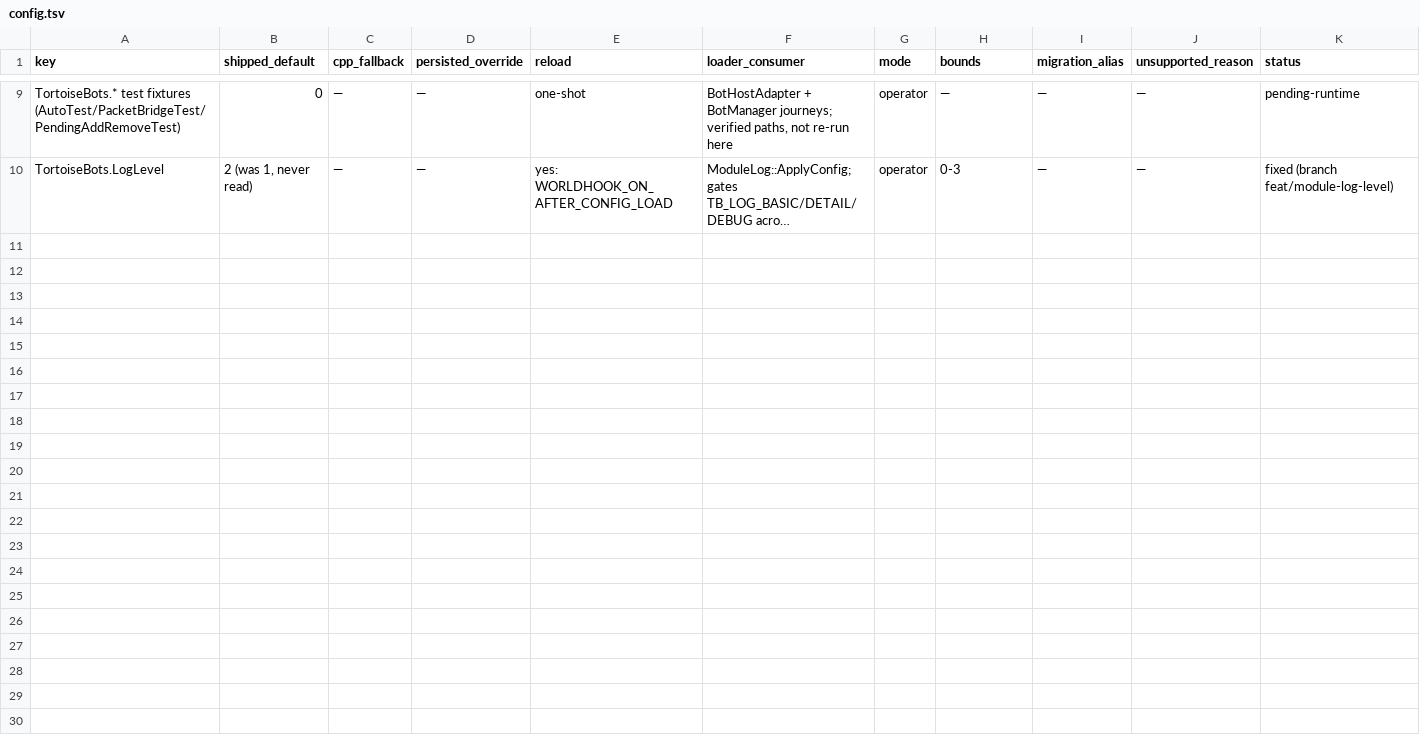
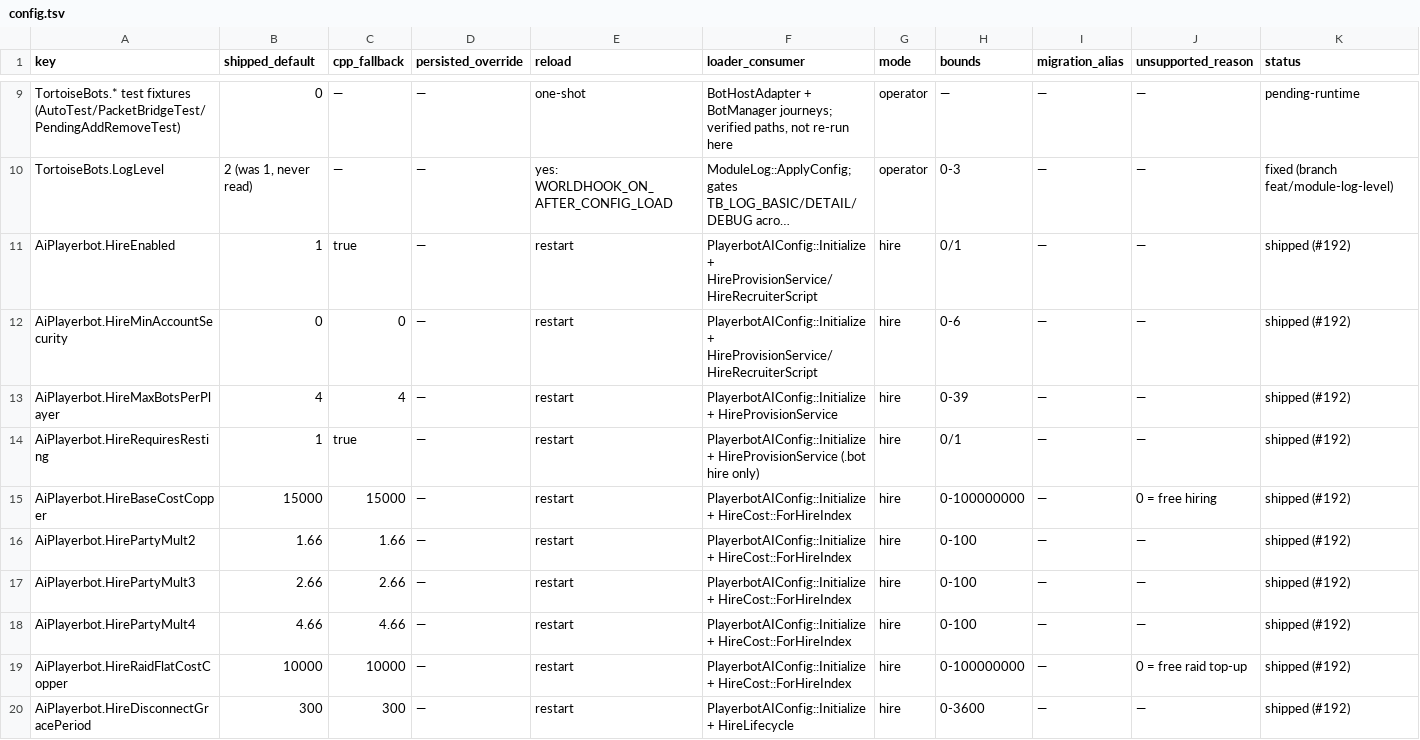
Before and after one commit to 11Marlowe/TortoiseBots, a TSV file: docs/reference/config.tsv, drawn as a sheet; only a part is shown, gaps mark what is left out; long unchanged cells end in …; the diff names each change by its address in the sheet, - before the commit and + after, or states it on an @@ line.

Commit message:
fix(hire): spawns, field kit, live-slot cap, gossip byte packing, OKF refs
- SQL: add 46 creature spawn rows (one per live innkeeper spawn, 1.5y
  side offset; Fizzgrimble twice; Hern template-only until core data
  adds a spawn). Without these no recruiter appears in-world.
- ProvisionSpellsAndGear: add ammo, reagents, potions, food,
  consumables + hunter/warlock pets (hired hunter arrived with 0
  arrows, warlock with 0 shards).
- Cap: count live HireLifecycle hires + mustering for THIS master guid
  (CountHired) instead of GetOwnedCharacters, which counted
  same-account alts and permanently blocked after 4 hires. Own
  dismissed bots are reused first (re-level + re-provision, no DB
  bloat). Confirm-menu quote uses the same live rule.
- Gossip: kBackAction 900 -> 255, confirm 950 -> 254 (all action ids
  fit one byte; 900 bled into the race/gender byte and garbled
  Human into Dwarf on < Back).
- OKF: +10 Hire rows in config.tsv, +1 .bot hire row in commands.tsv.

```diff
--- a/docs/reference/config.tsv
+++ b/docs/reference/config.tsv
+row 11: AiPlayerbot.HireEnabled | 1 | true | — | restart | PlayerbotAIConfig::Initialize + HireProvisionService/HireRecruiterScript | hire | 0/1 | — | — | shipped (#192)
+row 12: AiPlayerbot.HireMinAccountSecurity | 0 | 0 | — | restart | PlayerbotAIConfig::Initialize + HireProvisionService/HireRecruiterScript | hire | 0-6 | — | — | shipped (#192)
+row 13: AiPlayerbot.HireMaxBotsPerPlayer | 4 | 4 | — | restart | PlayerbotAIConfig::Initialize + HireProvisionService | hire | 0-39 | — | — | shipped (#192)
+row 14: AiPlayerbot.HireRequiresResting | 1 | true | — | restart | PlayerbotAIConfig::Initialize + HireProvisionService (.bot hire only) | hire | 0/1 | — | — | shipped (#192)
+row 15: AiPlayerbot.HireBaseCostCopper | 15000 | 15000 | — | restart | PlayerbotAIConfig::Initialize + HireCost::ForHireIndex | hire | 0-100000000 | — | 0 = free hiring | shipped (#192)
+row 16: AiPlayerbot.HirePartyMult2 | 1.66 | 1.66 | — | restart | PlayerbotAIConfig::Initialize + HireCost::ForHireIndex | hire | 0-100 | — | — | shipped (#192)
+row 17: AiPlayerbot.HirePartyMult3 | 2.66 | 2.66 | — | restart | PlayerbotAIConfig::Initialize + HireCost::ForHireIndex | hire | 0-100 | — | — | shipped (#192)
+row 18: AiPlayerbot.HirePartyMult4 | 4.66 | 4.66 | — | restart | PlayerbotAIConfig::Initialize + HireCost::ForHireIndex | hire | 0-100 | — | — | shipped (#192)
+row 19: AiPlayerbot.HireRaidFlatCostCopper | 10000 | 10000 | — | restart | PlayerbotAIConfig::Initialize + HireCost::ForHireIndex | hire | 0-100000000 | — | 0 = free raid top-up | shipped (#192)
+row 20: AiPlayerbot.HireDisconnectGracePeriod | 300 | 300 | — | restart | PlayerbotAIConfig::Initialize + HireLifecycle | hire | 0-3600 | — | — | shipped (#192)
```
Also changed, not shown: docs/reference/commands.tsv, 5 other files.
